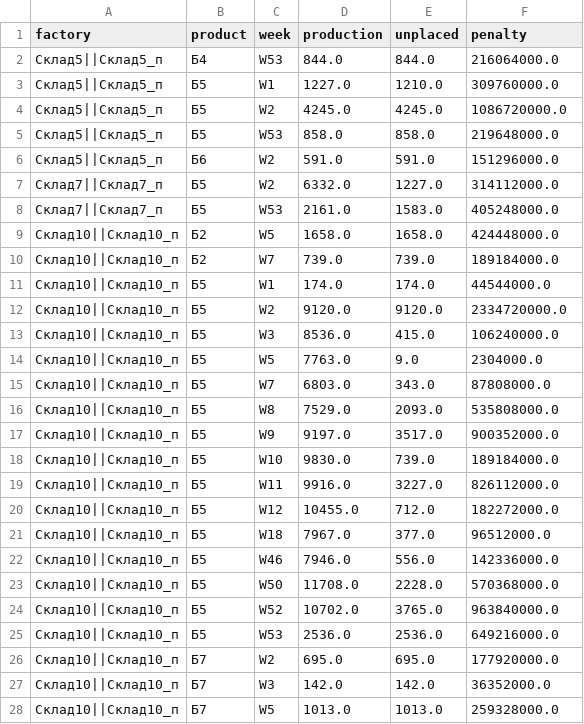
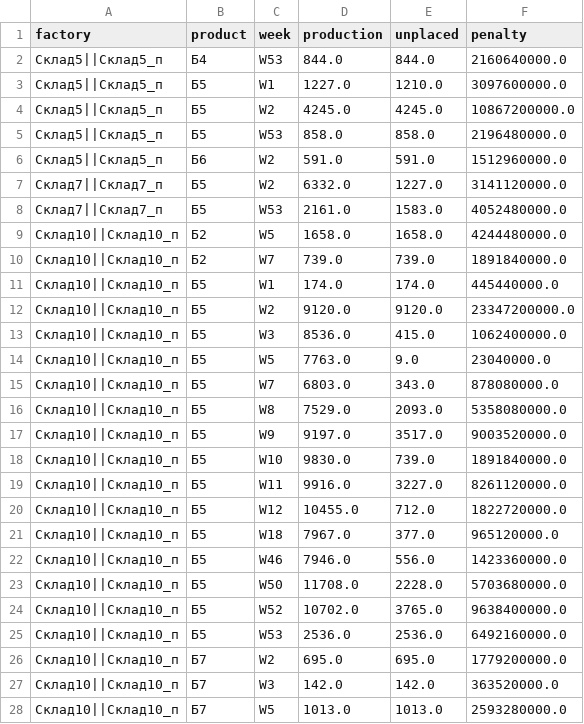
Before and after one commit to assan/transportation, a CSV file: unplaced_production_ortools.csv, drawn as a sheet; only a part is shown; the diff covers the shown part only.

```diff
--- a/unplaced_production_ortools.csv
+++ b/unplaced_production_ortools.csv
@@ -1,28 +1,28 @@
 factory,product,week,production,unplaced,penalty
-Склад5||Склад5_п,Б4,W53,844.0,844.0,216064000.0
-Склад5||Склад5_п,Б5,W1,1227.0,1210.0,309760000.0
-Склад5||Склад5_п,Б5,W2,4245.0,4245.0,1086720000.0
-Склад5||Склад5_п,Б5,W53,858.0,858.0,219648000.0
-Склад5||Склад5_п,Б6,W2,591.0,591.0,151296000.0
-Склад7||Склад7_п,Б5,W2,6332.0,1227.0,314112000.0
-Склад7||Склад7_п,Б5,W53,2161.0,1583.0,405248000.0
-Склад10||Склад10_п,Б2,W5,1658.0,1658.0,424448000.0
-Склад10||Склад10_п,Б2,W7,739.0,739.0,189184000.0
-Склад10||Склад10_п,Б5,W1,174.0,174.0,44544000.0
-Склад10||Склад10_п,Б5,W2,9120.0,9120.0,2334720000.0
-Склад10||Склад10_п,Б5,W3,8536.0,415.0,106240000.0
-Склад10||Склад10_п,Б5,W5,7763.0,9.0,2304000.0
-Склад10||Склад10_п,Б5,W7,6803.0,343.0,87808000.0
-Склад10||Склад10_п,Б5,W8,7529.0,2093.0,535808000.0
-Склад10||Склад10_п,Б5,W9,9197.0,3517.0,900352000.0
-Склад10||Склад10_п,Б5,W10,9830.0,739.0,189184000.0
-Склад10||Склад10_п,Б5,W11,9916.0,3227.0,826112000.0
-Склад10||Склад10_п,Б5,W12,10455.0,712.0,182272000.0
-Склад10||Склад10_п,Б5,W18,7967.0,377.0,96512000.0
-Склад10||Склад10_п,Б5,W46,7946.0,556.0,142336000.0
-Склад10||Склад10_п,Б5,W50,11708.0,2228.0,570368000.0
-Склад10||Склад10_п,Б5,W52,10702.0,3765.0,963840000.0
-Склад10||Склад10_п,Б5,W53,2536.0,2536.0,649216000.0
-Склад10||Склад10_п,Б7,W2,695.0,695.0,177920000.0
-Склад10||Склад10_п,Б7,W3,142.0,142.0,36352000.0
-Склад10||Склад10_п,Б7,W5,1013.0,1013.0,259328000.0
+Склад5||Склад5_п,Б4,W53,844.0,844.0,2160640000.0
+Склад5||Склад5_п,Б5,W1,1227.0,1210.0,3097600000.0
+Склад5||Склад5_п,Б5,W2,4245.0,4245.0,10867200000.0
+Склад5||Склад5_п,Б5,W53,858.0,858.0,2196480000.0
+Склад5||Склад5_п,Б6,W2,591.0,591.0,1512960000.0
+Склад7||Склад7_п,Б5,W2,6332.0,1227.0,3141120000.0
+Склад7||Склад7_п,Б5,W53,2161.0,1583.0,4052480000.0
+Склад10||Склад10_п,Б2,W5,1658.0,1658.0,4244480000.0
+Склад10||Склад10_п,Б2,W7,739.0,739.0,1891840000.0
+Склад10||Склад10_п,Б5,W1,174.0,174.0,445440000.0
+Склад10||Склад10_п,Б5,W2,9120.0,9120.0,23347200000.0
+Склад10||Склад10_п,Б5,W3,8536.0,415.0,1062400000.0
+Склад10||Склад10_п,Б5,W5,7763.0,9.0,23040000.0
+Склад10||Склад10_п,Б5,W7,6803.0,343.0,878080000.0
+Склад10||Склад10_п,Б5,W8,7529.0,2093.0,5358080000.0
+Склад10||Склад10_п,Б5,W9,9197.0,3517.0,9003520000.0
+Склад10||Склад10_п,Б5,W10,9830.0,739.0,1891840000.0
+Склад10||Склад10_п,Б5,W11,9916.0,3227.0,8261120000.0
+Склад10||Склад10_п,Б5,W12,10455.0,712.0,1822720000.0
+Склад10||Склад10_п,Б5,W18,7967.0,377.0,965120000.0
+Склад10||Склад10_п,Б5,W46,7946.0,556.0,1423360000.0
+Склад10||Склад10_п,Б5,W50,11708.0,2228.0,5703680000.0
+Склад10||Склад10_п,Б5,W52,10702.0,3765.0,9638400000.0
+Склад10||Склад10_п,Б5,W53,2536.0,2536.0,6492160000.0
+Склад10||Склад10_п,Б7,W2,695.0,695.0,1779200000.0
+Склад10||Склад10_п,Б7,W3,142.0,142.0,363520000.0
+Склад10||Склад10_п,Б7,W5,1013.0,1013.0,2593280000.0
```
Also changed, not shown: 32 edited cells elsewhere in this file, transport_plan_ortools.csv, 17 other files.
